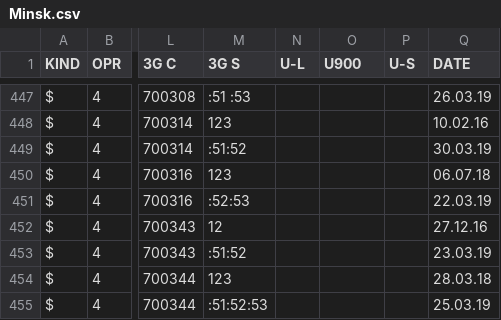
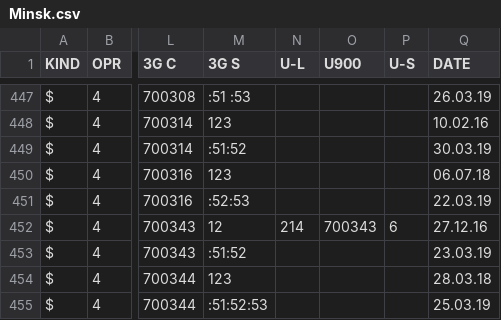
Before and after one commit to BYCellDatabase/csv, a CSV file: BeCloud/Minsk.csv, drawn as a sheet; only a part is shown, gaps mark what is left out; the diff names each change by its address in the sheet, - before the commit and + after, or states it on an @@ line.

Commit message:
3 files | M  BeCloud/Minsk.csv, M  MTS/Minsk.csv, M  MTS/Mio.csv

```diff
--- a/BeCloud/Minsk.csv
+++ b/BeCloud/Minsk.csv
-N452 (U-L): (empty)
+N452 (U-L): 214
-O452 (U900): (empty)
+O452 (U900): 700343
-P452 (U-S): (empty)
+P452 (U-S): 6
```
Also changed, not shown: MTS/Minsk.csv, MTS/Mio.csv.
